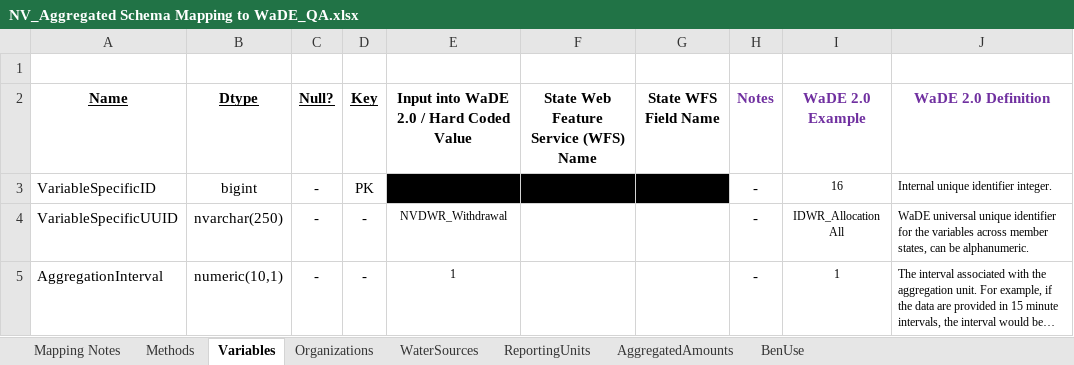
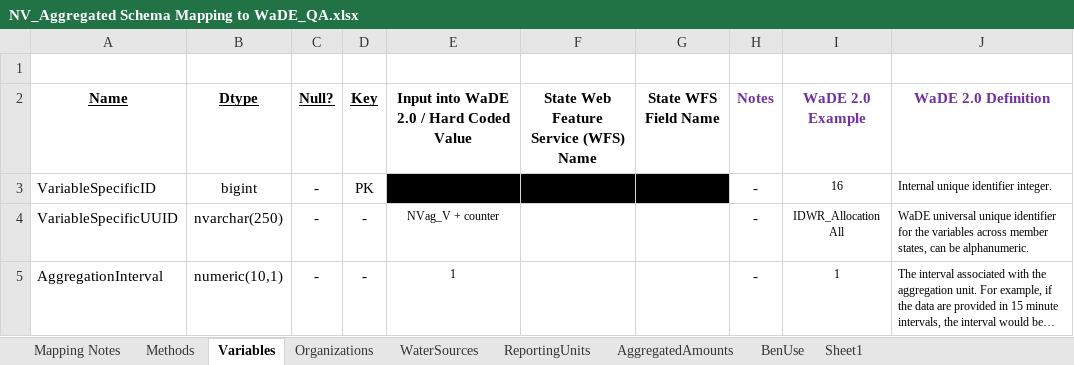
Before and after one commit to WSWCWaterDataExchange/MappingStatesDataToWaDE2.0, an Excel workbook: Nevada/AggregatedAmounts/NV_Aggregated Schema Mapping to WaDE_QA.xlsx, sheet Variables, drawn as a sheet; only a part is shown; long unchanged cells end in …; values as stored, in another font and other column widths than the file's, no borders; the diff covers the shown part only; the diff names each change by its address in the sheet, - before the commit and + after, or states it on an @@ line.

Commit message:
NV ag update.
NV ag update.  Moved input data to google drive.  Updated VariableSpecificCV to better capture timeseries data.

```diff
--- a/Nevada/AggregatedAmounts/NV_Aggregated Schema Mapping to WaDE_QA.xlsx (sheet Variables)
+++ b/Nevada/AggregatedAmounts/NV_Aggregated Schema Mapping to WaDE_QA.xlsx (sheet Variables)
+sheet tab: Sheet1
-E4: NVDWR_Withdrawal
+E4: NVag_V + counter
```
Also changed, not shown: 2 edited cells and cell formats elsewhere in this sheet, sheet AggregatedAmounts, sheet Methods, sheet Organizations, 43 other files.
